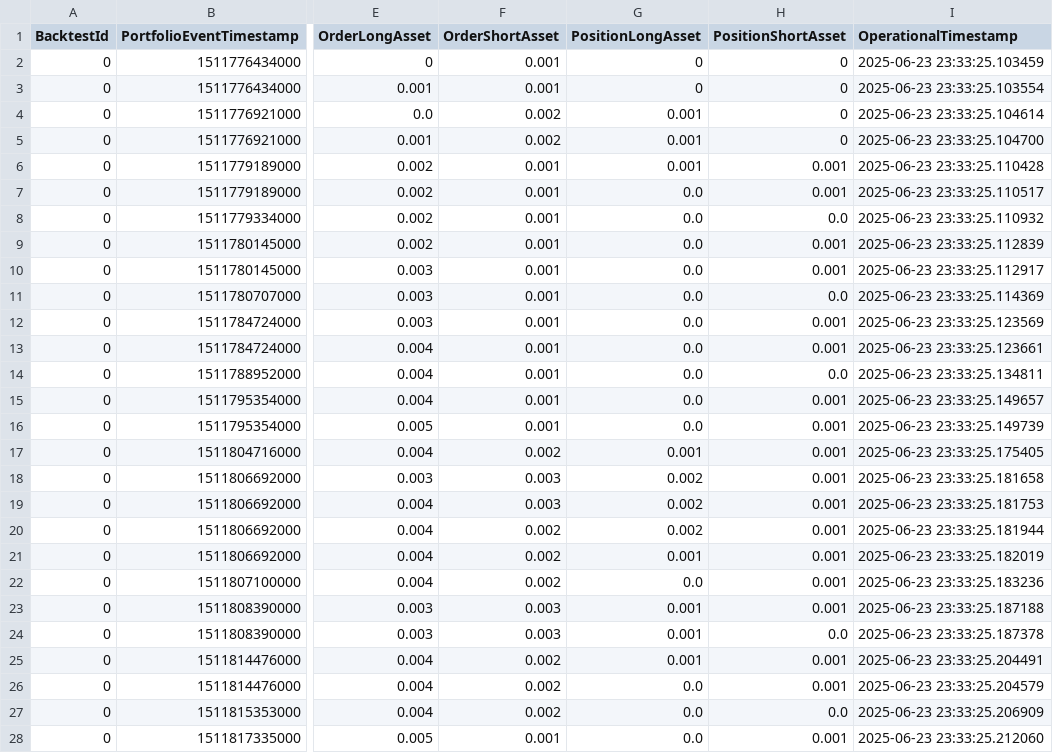
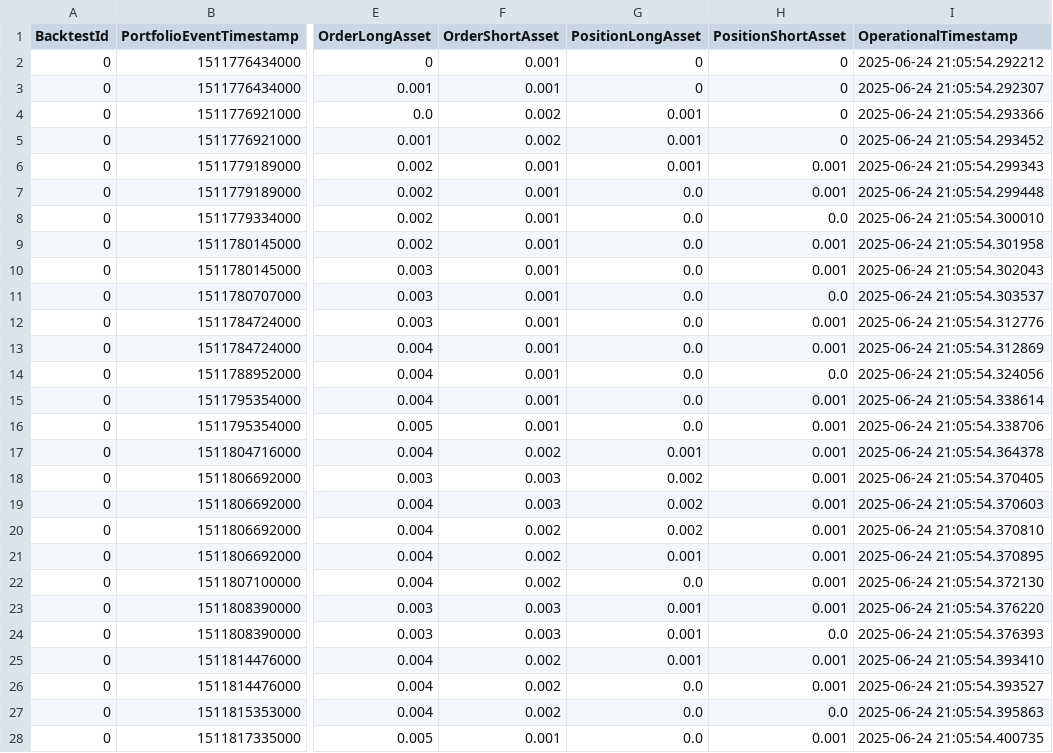
Before and after one commit to InfoFlower/Grid_Trading, a CSV file: src/OPE_V2/data/BACKTEST_OPE_DATA/PORTFOLIO.csv, drawn as a sheet; only a part is shown, gaps mark what is left out; the diff names each change by its address in the sheet, - before the commit and + after, or states it on an @@ line.

```diff
--- a/src/OPE_V2/data/BACKTEST_OPE_DATA/PORTFOLIO.csv
+++ b/src/OPE_V2/data/BACKTEST_OPE_DATA/PORTFOLIO.csv
-I2 (OperationalTimestamp): 2025-06-23 23:33:25.103459
+I2 (OperationalTimestamp): 2025-06-24 21:05:54.292212
-I3 (OperationalTimestamp): 2025-06-23 23:33:25.103554
+I3 (OperationalTimestamp): 2025-06-24 21:05:54.292307
-I4 (OperationalTimestamp): 2025-06-23 23:33:25.104614
+I4 (OperationalTimestamp): 2025-06-24 21:05:54.293366
-I5 (OperationalTimestamp): 2025-06-23 23:33:25.104700
+I5 (OperationalTimestamp): 2025-06-24 21:05:54.293452
-I6 (OperationalTimestamp): 2025-06-23 23:33:25.110428
+I6 (OperationalTimestamp): 2025-06-24 21:05:54.299343
-I7 (OperationalTimestamp): 2025-06-23 23:33:25.110517
+I7 (OperationalTimestamp): 2025-06-24 21:05:54.299448
-I8 (OperationalTimestamp): 2025-06-23 23:33:25.110932
+I8 (OperationalTimestamp): 2025-06-24 21:05:54.300010
-I9 (OperationalTimestamp): 2025-06-23 23:33:25.112839
+I9 (OperationalTimestamp): 2025-06-24 21:05:54.301958
-I10 (OperationalTimestamp): 2025-06-23 23:33:25.112917
+I10 (OperationalTimestamp): 2025-06-24 21:05:54.302043
-I11 (OperationalTimestamp): 2025-06-23 23:33:25.114369
+I11 (OperationalTimestamp): 2025-06-24 21:05:54.303537
-I12 (OperationalTimestamp): 2025-06-23 23:33:25.123569
+I12 (OperationalTimestamp): 2025-06-24 21:05:54.312776
-I13 (OperationalTimestamp): 2025-06-23 23:33:25.123661
+I13 (OperationalTimestamp): 2025-06-24 21:05:54.312869
-I14 (OperationalTimestamp): 2025-06-23 23:33:25.134811
+I14 (OperationalTimestamp): 2025-06-24 21:05:54.324056
-I15 (OperationalTimestamp): 2025-06-23 23:33:25.149657
+I15 (OperationalTimestamp): 2025-06-24 21:05:54.338614
-I16 (OperationalTimestamp): 2025-06-23 23:33:25.149739
+I16 (OperationalTimestamp): 2025-06-24 21:05:54.338706
-I17 (OperationalTimestamp): 2025-06-23 23:33:25.175405
+I17 (OperationalTimestamp): 2025-06-24 21:05:54.364378
-I18 (OperationalTimestamp): 2025-06-23 23:33:25.181658
+I18 (OperationalTimestamp): 2025-06-24 21:05:54.370405
-I19 (OperationalTimestamp): 2025-06-23 23:33:25.181753
+I19 (OperationalTimestamp): 2025-06-24 21:05:54.370603
-I20 (OperationalTimestamp): 2025-06-23 23:33:25.181944
+I20 (OperationalTimestamp): 2025-06-24 21:05:54.370810
-I21 (OperationalTimestamp): 2025-06-23 23:33:25.182019
+I21 (OperationalTimestamp): 2025-06-24 21:05:54.370895
-I22 (OperationalTimestamp): 2025-06-23 23:33:25.183236
+I22 (OperationalTimestamp): 2025-06-24 21:05:54.372130
-I23 (OperationalTimestamp): 2025-06-23 23:33:25.187188
+I23 (OperationalTimestamp): 2025-06-24 21:05:54.376220
-I24 (OperationalTimestamp): 2025-06-23 23:33:25.187378
+I24 (OperationalTimestamp): 2025-06-24 21:05:54.376393
-I25 (OperationalTimestamp): 2025-06-23 23:33:25.204491
+I25 (OperationalTimestamp): 2025-06-24 21:05:54.393410
-I26 (OperationalTimestamp): 2025-06-23 23:33:25.204579
+I26 (OperationalTimestamp): 2025-06-24 21:05:54.393527
-I27 (OperationalTimestamp): 2025-06-23 23:33:25.206909
+I27 (OperationalTimestamp): 2025-06-24 21:05:54.395863
-I28 (OperationalTimestamp): 2025-06-23 23:33:25.212060
+I28 (OperationalTimestamp): 2025-06-24 21:05:54.400735
```
Also changed, not shown: src/OPE_V2/data/BACKTEST_OPE_DATA/BACKTEST.csv, src/OPE_V2/data/BACKTEST_OPE_DATA/ORDER.csv, 2 other files.
